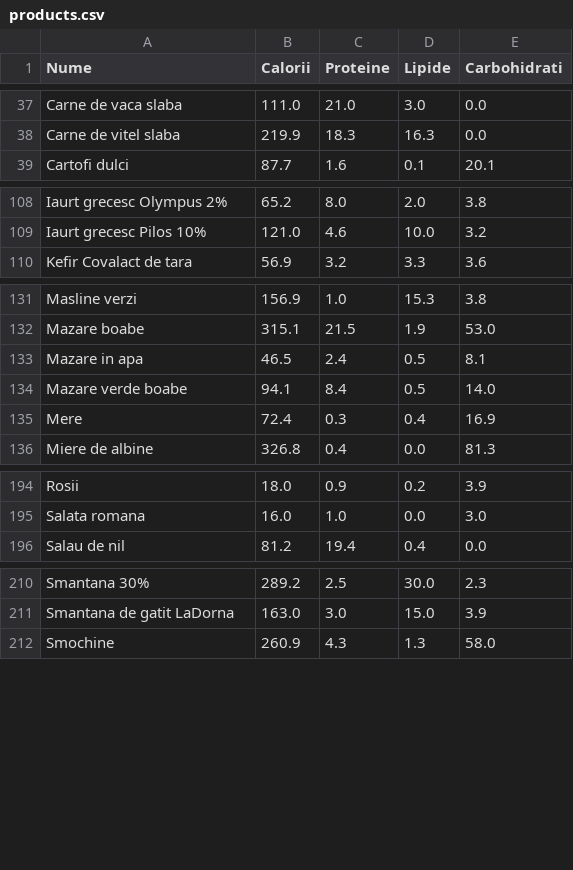
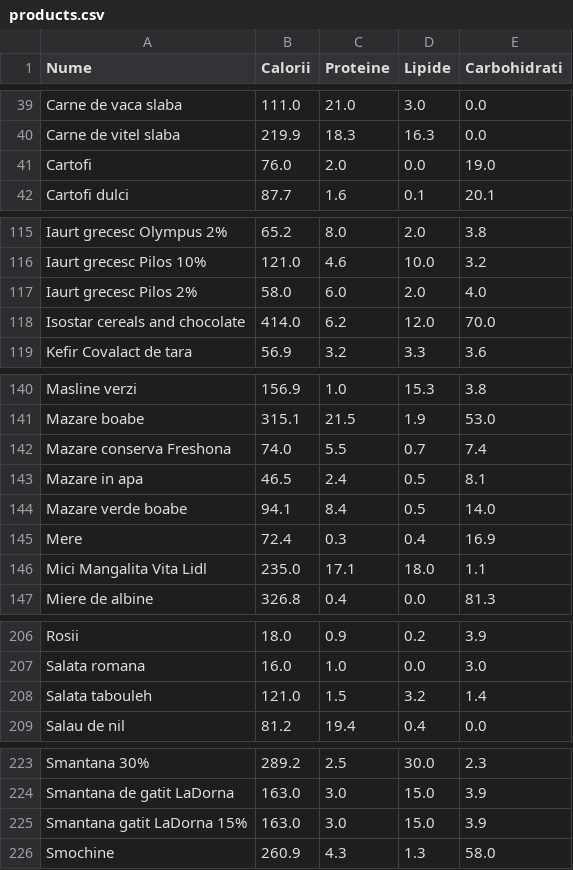
Before and after one commit to liviubrinza/calories_counter, a CSV file: products.csv, drawn as a sheet; only a part is shown, gaps mark what is left out; the diff covers the shown part only.

```diff
--- a/products.csv
+++ b/products.csv
@@ -38,2 +40,3 @@ Carne de vaca slaba,111.0,21.0,3.0,0.0
 Carne de vitel slaba,219.9,18.3,16.3,0.0
+Cartofi,76.0,2.0,0.0,19.0
 Cartofi dulci,87.7,1.6,0.1,20.1
@@ -109,2 +116,4 @@ Iaurt grecesc Olympus 2%,65.2,8.0,2.0,3.8
 Iaurt grecesc Pilos 10%,121.0,4.6,10.0,3.2
+Iaurt grecesc Pilos 2%,58.0,6.0,2.0,4.0
+Isostar cereals and chocolate,414.0,6.2,12.0,70.0
 Kefir Covalact de tara,56.9,3.2,3.3,3.6
@@ -132,2 +141,3 @@ Masline verzi,156.9,1.0,15.3,3.8
 Mazare boabe,315.1,21.5,1.9,53.0
+Mazare conserva Freshona,74.0,5.5,0.7,7.4
 Mazare in apa,46.5,2.4,0.5,8.1
@@ -135,2 +145,3 @@ Mazare verde boabe,94.1,8.4,0.5,14.0
 Mere,72.4,0.3,0.4,16.9
+Mici Mangalita Vita Lidl,235.0,17.1,18.0,1.1
 Miere de albine,326.8,0.4,0.0,81.3
@@ -195,2 +207,3 @@ Rosii,18.0,0.9,0.2,3.9
 Salata romana,16.0,1.0,0.0,3.0
+Salata tabouleh,121.0,1.5,3.2,1.4
 Salau de nil,81.2,19.4,0.4,0.0
@@ -211,2 +224,3 @@ Smantana 30%,289.2,2.5,30.0,2.3
 Smantana de gatit LaDorna,163.0,3.0,15.0,3.9
+Smantana gatit LaDorna 15%,163.0,3.0,15.0,3.9
 Smochine,260.9,4.3,1.3,58.0
```
Also changed, not shown: 11 added rows and 6 moved rows elsewhere in this file.
